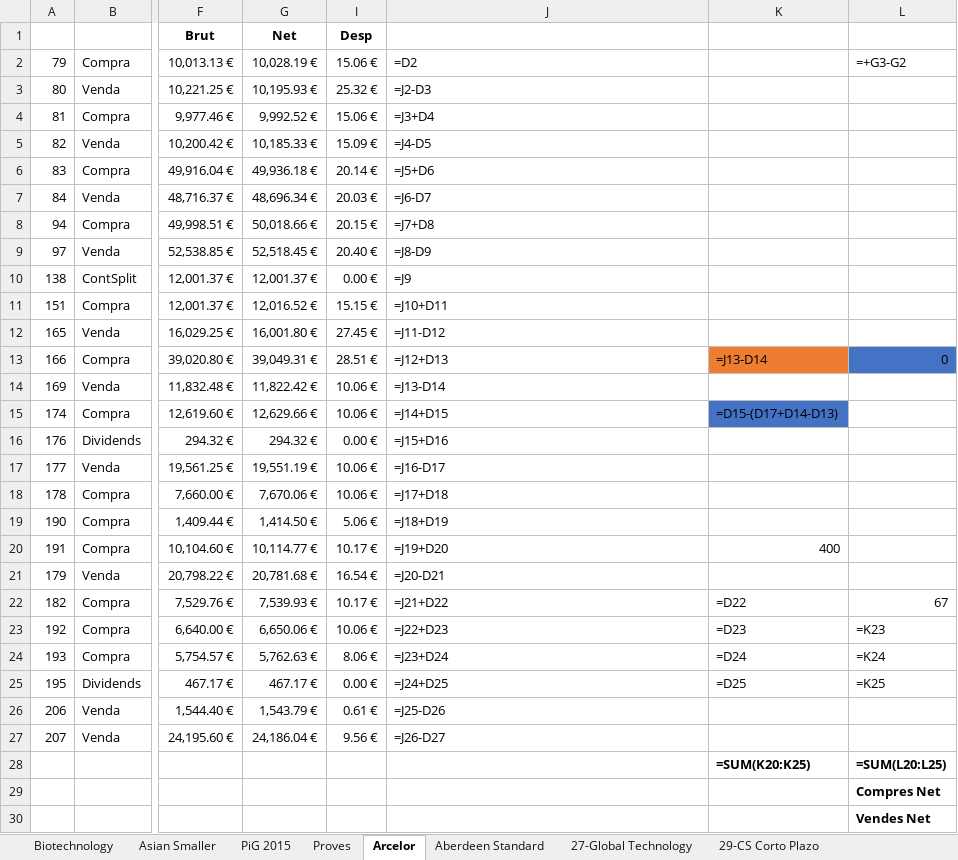
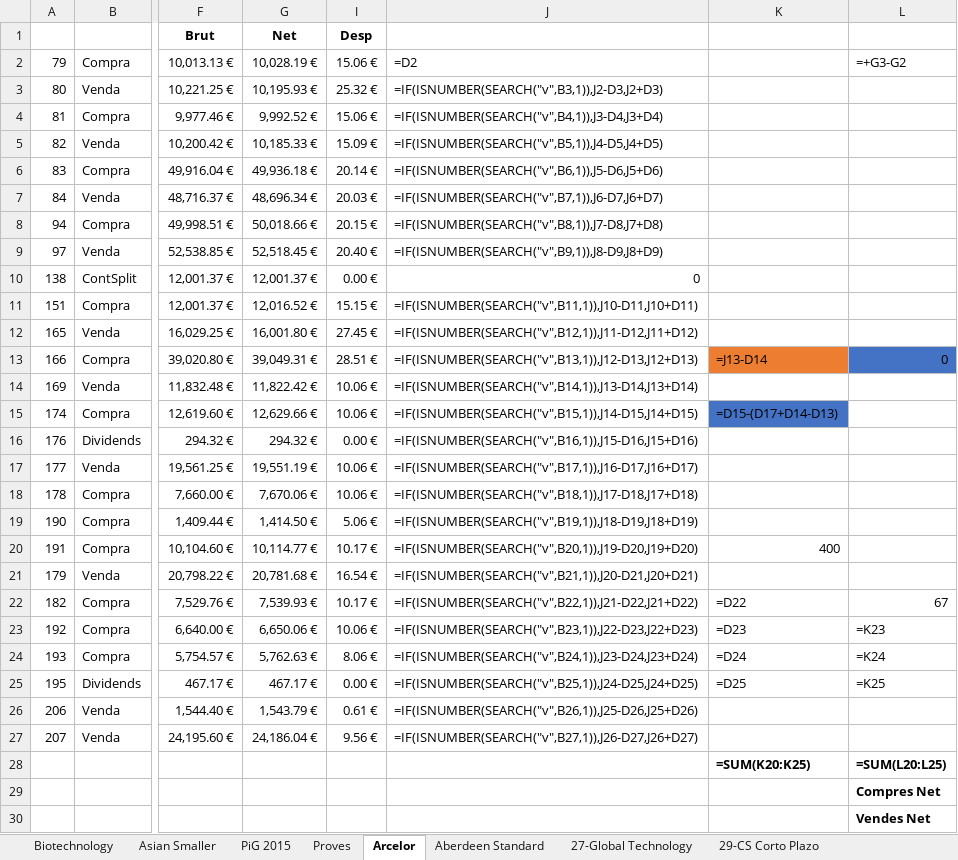
Before and after one commit to naoj61/InversionsV2.1, an Excel workbook: Docs/Proves-PiG Origen.xlsx, sheet Arcelor, drawn as a sheet; only a part is shown, gaps mark what is left out; values as stored, in another font and other column widths than the file's, no borders; formulas are shown in place of their values; the diff names each change by its address in the sheet, - before the commit and + after, or states it on an @@ line.

```diff
--- a/Docs/Proves-PiG Origen.xlsx (sheet Arcelor)
+++ b/Docs/Proves-PiG Origen.xlsx (sheet Arcelor)
-J3: =J2-D3
+J3: =IF(ISNUMBER(SEARCH("v",B3,1)),J2-D3,J2+D3)
-J4: =J3+D4
+J4: =IF(ISNUMBER(SEARCH("v",B4,1)),J3-D4,J3+D4)
-J5: =J4-D5
+J5: =IF(ISNUMBER(SEARCH("v",B5,1)),J4-D5,J4+D5)
-J6: =J5+D6
+J6: =IF(ISNUMBER(SEARCH("v",B6,1)),J5-D6,J5+D6)
-J7: =J6-D7
+J7: =IF(ISNUMBER(SEARCH("v",B7,1)),J6-D7,J6+D7)
-J8: =J7+D8
+J8: =IF(ISNUMBER(SEARCH("v",B8,1)),J7-D8,J7+D8)
-J9: =J8-D9
+J9: =IF(ISNUMBER(SEARCH("v",B9,1)),J8-D9,J8+D9)
-J10: =J9
+J10: 0
-J11: =J10+D11
+J11: =IF(ISNUMBER(SEARCH("v",B11,1)),J10-D11,J10+D11)
-J12: =J11-D12
+J12: =IF(ISNUMBER(SEARCH("v",B12,1)),J11-D12,J11+D12)
-J13: =J12+D13
+J13: =IF(ISNUMBER(SEARCH("v",B13,1)),J12-D13,J12+D13)
-J14: =J13-D14
+J14: =IF(ISNUMBER(SEARCH("v",B14,1)),J13-D14,J13+D14)
-J15: =J14+D15
+J15: =IF(ISNUMBER(SEARCH("v",B15,1)),J14-D15,J14+D15)
-J16: =J15+D16
+J16: =IF(ISNUMBER(SEARCH("v",B16,1)),J15-D16,J15+D16)
-J17: =J16-D17
+J17: =IF(ISNUMBER(SEARCH("v",B17,1)),J16-D17,J16+D17)
-J18: =J17+D18
+J18: =IF(ISNUMBER(SEARCH("v",B18,1)),J17-D18,J17+D18)
-J19: =J18+D19
+J19: =IF(ISNUMBER(SEARCH("v",B19,1)),J18-D19,J18+D19)
-J20: =J19+D20
+J20: =IF(ISNUMBER(SEARCH("v",B20,1)),J19-D20,J19+D20)
-J21: =J20-D21
+J21: =IF(ISNUMBER(SEARCH("v",B21,1)),J20-D21,J20+D21)
-J22: =J21+D22
+J22: =IF(ISNUMBER(SEARCH("v",B22,1)),J21-D22,J21+D22)
-J23: =J22+D23
+J23: =IF(ISNUMBER(SEARCH("v",B23,1)),J22-D23,J22+D23)
-J24: =J23+D24
+J24: =IF(ISNUMBER(SEARCH("v",B24,1)),J23-D24,J23+D24)
-J25: =J24+D25
+J25: =IF(ISNUMBER(SEARCH("v",B25,1)),J24-D25,J24+D25)
-J26: =J25-D26
+J26: =IF(ISNUMBER(SEARCH("v",B26,1)),J25-D26,J25+D26)
-J27: =J26-D27
+J27: =IF(ISNUMBER(SEARCH("v",B27,1)),J26-D27,J26+D27)
```
Also changed, not shown: sheet Asian Smaller, sheet Biotechnology, Docs/SimulacioVenda.xlsx, 5 other files.
